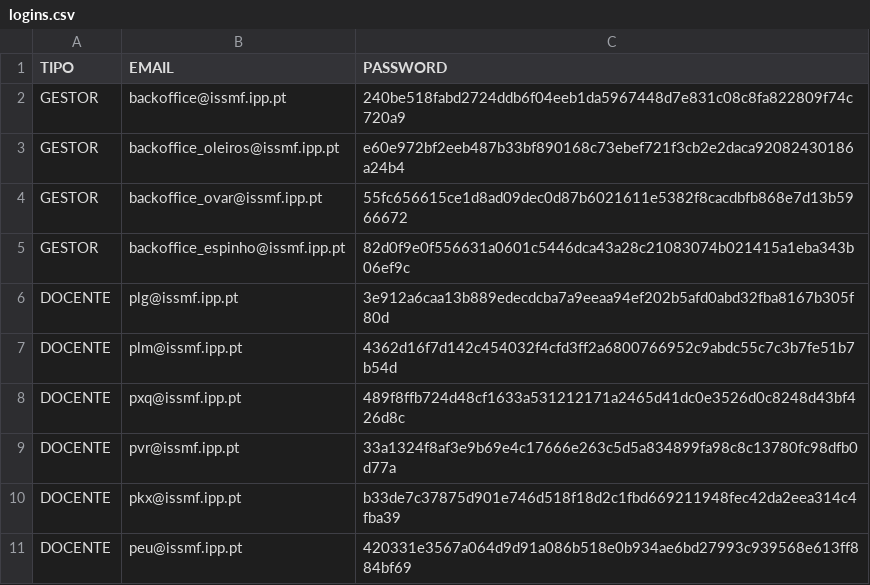
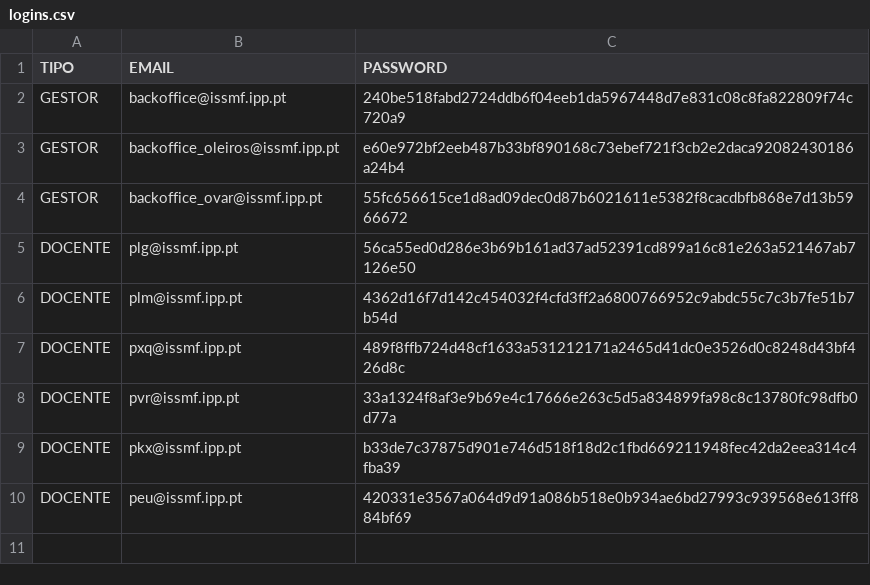
Before and after one commit to PedroMorgado1220492/TrabalhoTesteLP2, a CSV file: bd/logins.csv, drawn as a sheet.

```diff
--- a/bd/logins.csv
+++ b/bd/logins.csv
@@ -4,4 +4,3 @@ GESTOR;backoffice_oleiros@issmf.ipp.pt;e60e972bf2eeb487b33bf890168c73ebef721f3cb
 GESTOR;backoffice_ovar@issmf.ipp.pt;55fc656615ce1d8ad09dec0d87b6021611e5382f8cacdbfb868e7d13b5966672
-GESTOR;backoffice_espinho@issmf.ipp.pt;82d0f9e0f556631a0601c5446dca43a28c21083074b021415a1eba343b06ef9c
-DOCENTE;plg@issmf.ipp.pt;3e912a6caa13b889edecdcba7a9eeaa94ef202b5afd0abd32fba8167b305f80d
+DOCENTE;plg@issmf.ipp.pt;56ca55ed0d286e3b69b161ad37ad52391cd899a16c81e263a521467ab7126e50
 DOCENTE;plm@issmf.ipp.pt;4362d16f7d142c454032f4cfd3ff2a6800766952c9abdc55c7c3b7fe51b7b54d
```
Also changed, not shown: 22 other files.
